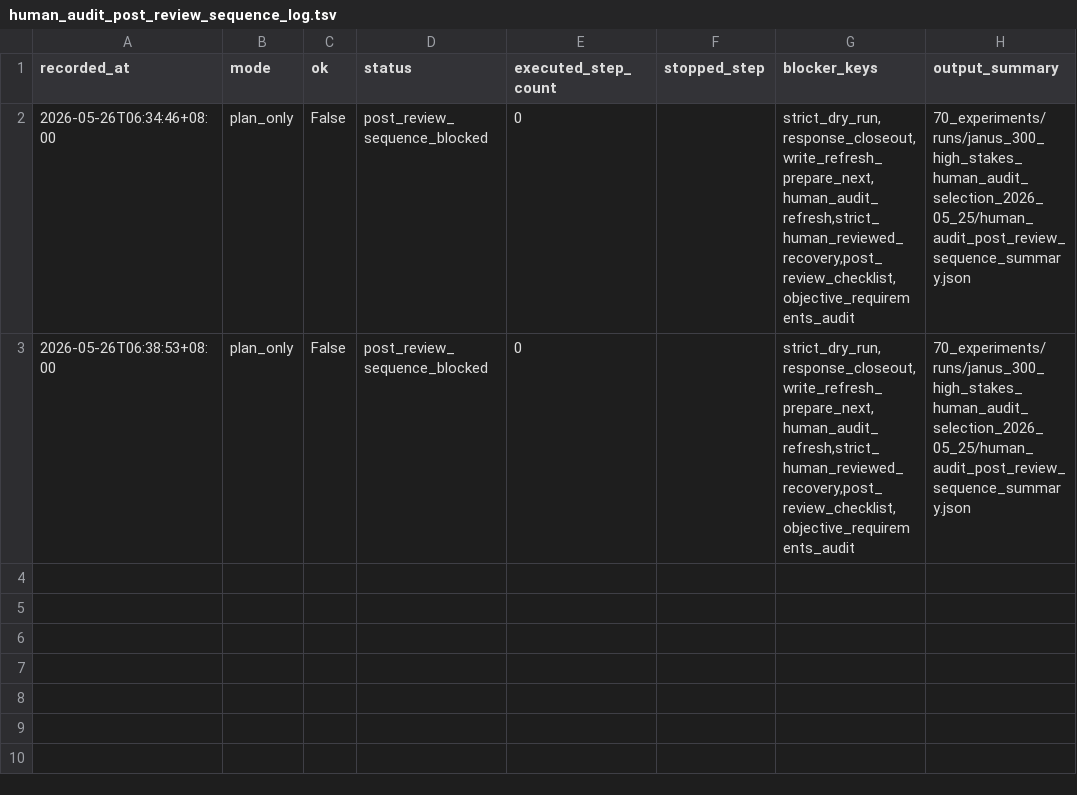
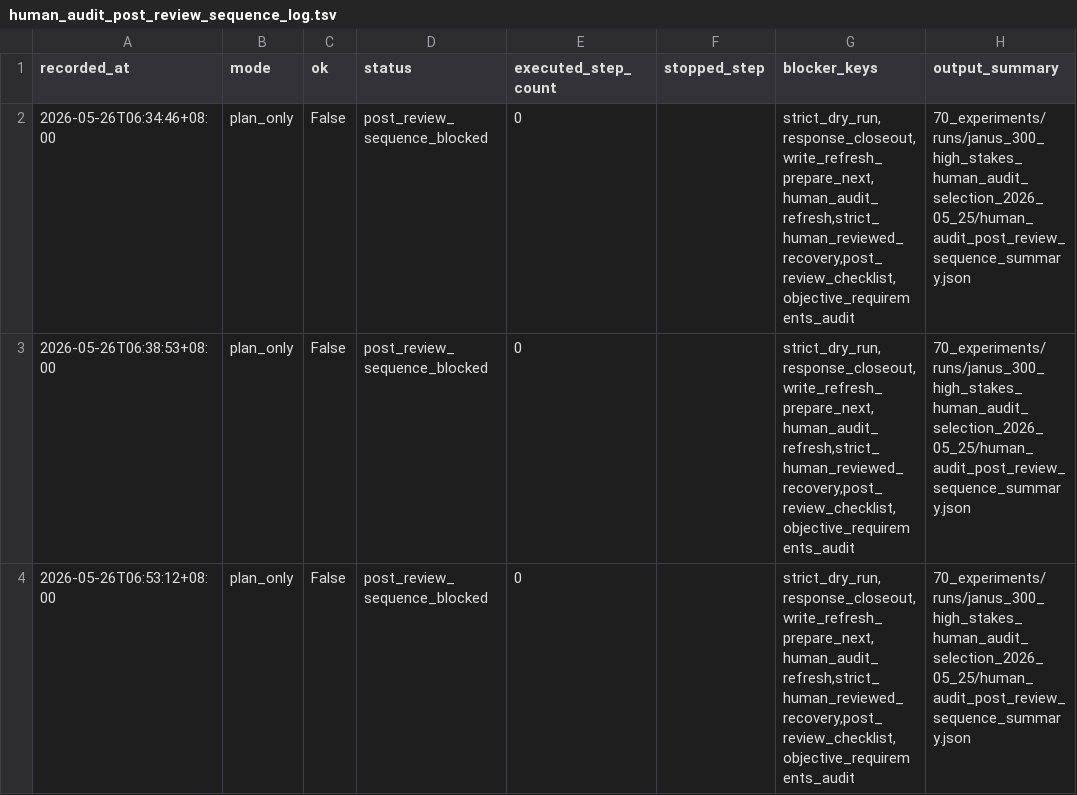
Before and after one commit to JasonLn0711/cib-semantic-risk-asr, a TSV file: 70_experiments/runs/janus_300_high_stakes_human_audit_selection_2026_05_25/human_audit_post_review_sequence_log.tsv, drawn as a sheet.

```diff
--- a/70_experiments/runs/janus_300_high_stakes_human_audit_selection_2026_05_25/human_audit_post_review_sequence_log.tsv
+++ b/70_experiments/runs/janus_300_high_stakes_human_audit_selection_2026_05_25/human_audit_post_review_sequence_log.tsv
@@ -3 +3,2 @@ recorded_at	mode	ok	status	executed_step_count	stopped_step	blocker_keys	output_
 2026-05-26T06:38:53+08:00	plan_only	False	post_review_sequence_blocked	0		strict_dry_run,response_closeout,write_refresh_prepare_next,human_audit_refresh,strict_human_reviewed_recovery,post_review_checklist,objective_requirements_audit	70_experiments/runs/janus_300_high_stakes_human_audit_selection_2026_05_25/human_audit_post_review_sequence_summary.json
+2026-05-26T06:53:12+08:00	plan_only	False	post_review_sequence_blocked	0		strict_dry_run,response_closeout,write_refresh_prepare_next,human_audit_refresh,strict_human_reviewed_recovery,post_review_checklist,objective_requirements_audit	70_experiments/runs/janus_300_high_stakes_human_audit_selection_2026_05_25/human_audit_post_review_sequence_summary.json
```
Also changed, not shown: 70_experiments/registry.tsv, 70_experiments/runs/postdoc_evidence_chain_2026_05_25/postdoc_objective_requirements.tsv, 19 other files.
